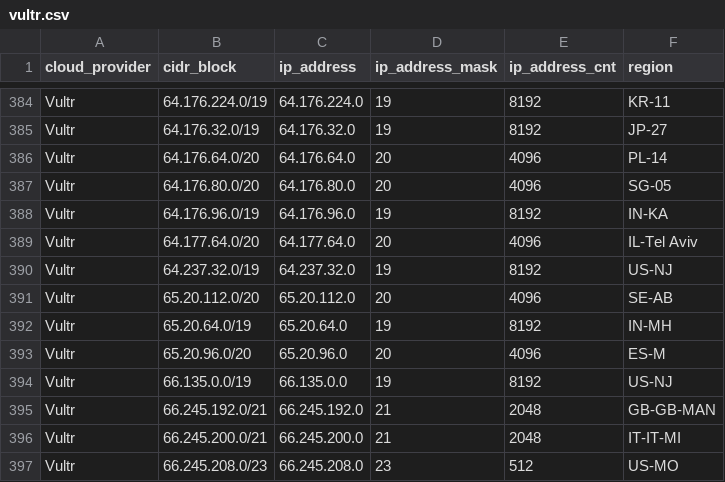
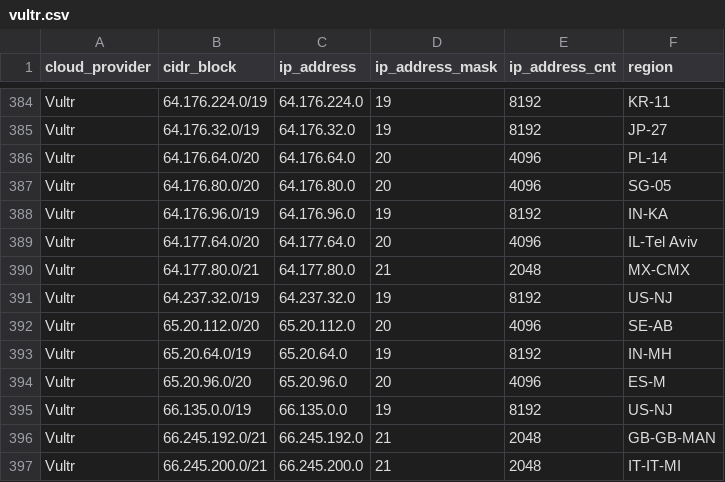
Before and after one commit to tobilg/public-cloud-provider-ip-ranges, a CSV file: data/providers/vultr.csv, drawn as a sheet; only a part is shown, gaps mark what is left out; the shorter side is filled out with more unchanged rows.

```diff
--- a/data/providers/vultr.csv
+++ b/data/providers/vultr.csv
@@ -389,2 +389,3 @@ Vultr,64.176.96.0/19,64.176.96.0,19,8192,IN-KA
 Vultr,64.177.64.0/20,64.177.64.0,20,4096,IL-Tel Aviv
+Vultr,64.177.80.0/21,64.177.80.0,21,2048,MX-CMX
 Vultr,64.237.32.0/19,64.237.32.0,19,8192,US-NJ
```
Also changed, not shown: data/providers/aws.csv, 8 other files.
